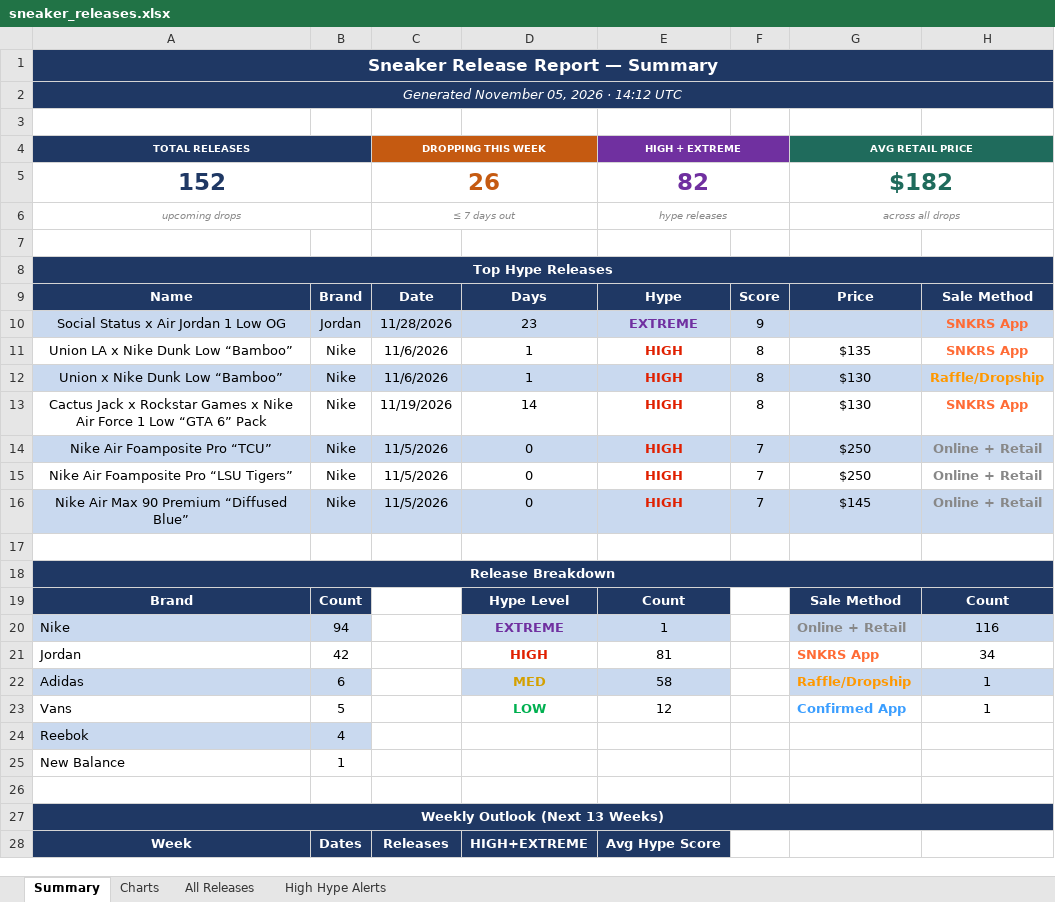
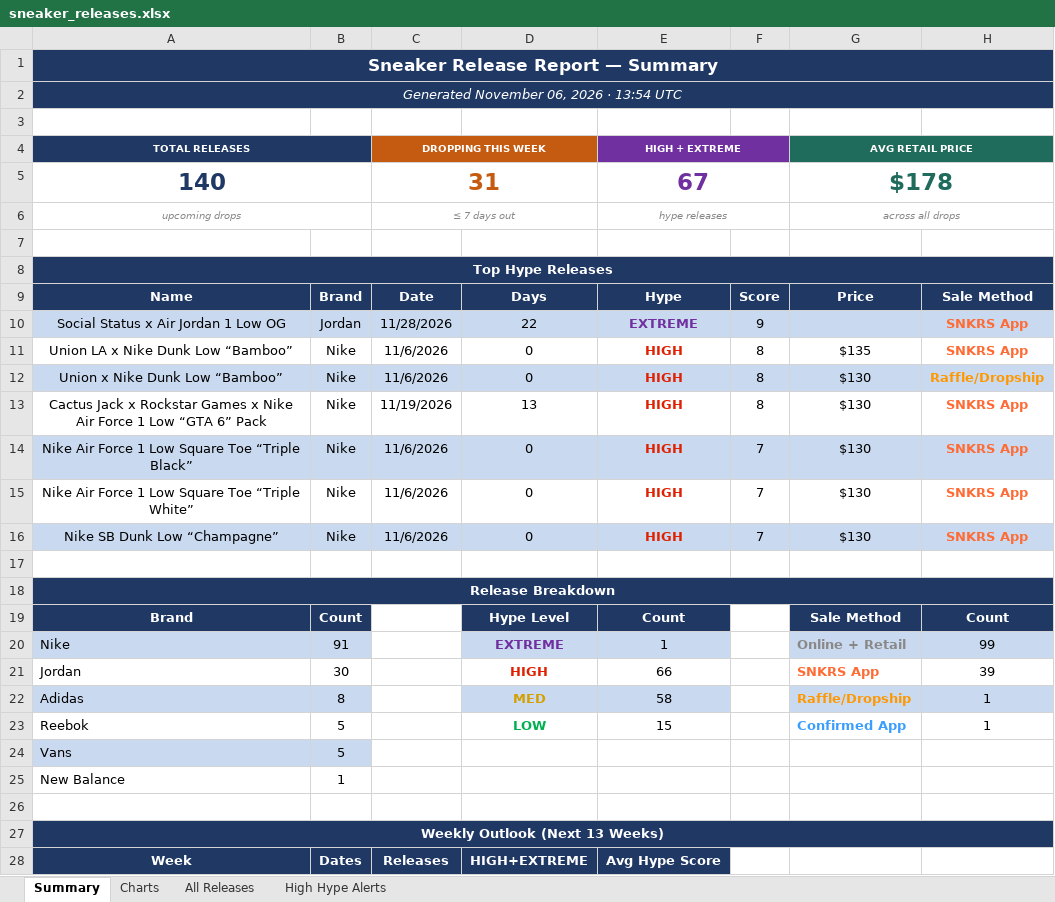
Before and after one commit to lordnader2002-sudo/Shoe-Tracker-v2, an Excel workbook: docs/data/sneaker_releases.xlsx, sheet Summary, drawn as a sheet; only a part is shown; values as stored, in another font and other column widths than the file's, no borders; removed rows and columns are numbered as before the commit, all else as after; the diff covers the shown part only; the diff names each change by its address in the sheet, - before the commit and + after, or states it on an @@ line.

```diff
--- a/docs/data/sneaker_releases.xlsx (sheet Summary)
+++ b/docs/data/sneaker_releases.xlsx (sheet Summary)
-A2 (TOTAL RELEASES): Generated November 05, 2026 · 14:12 UTC
+A2 (TOTAL RELEASES): Generated November 06, 2026 · 13:54 UTC
-row 5: 152 |  | 26 |  | 82 |  | $182
+row 5: 140 |  | 31 |  | 67 |  | $178
-D10: 23
+D10: 22
-D11:D12: 1
+D11:D12: 0
-D13: 14
+D13: 13
-A14 (TOTAL RELEASES): Nike Air Foamposite Pro “TCU”
+A14 (TOTAL RELEASES): Nike Air Force 1 Low Square Toe “Triple Black”
-C14:C16 (DROPPING THIS WEEK): 11/5/2026
+C14:C16 (DROPPING THIS WEEK): 11/6/2026
-G14:G15 (AVG RETAIL PRICE): $250
+G14:G15 (AVG RETAIL PRICE): $130
-H14:H16: Online + Retail
+H14:H16: SNKRS App
-H14:H16 text colour: #888888
+H14:H16 text colour: #FF6B35
-A15 (TOTAL RELEASES): Nike Air Foamposite Pro “LSU Tigers”
+A15 (TOTAL RELEASES): Nike Air Force 1 Low Square Toe “Triple White”
-A16 (TOTAL RELEASES): Nike Air Max 90 Premium “Diffused Blue”
+A16 (TOTAL RELEASES): Nike SB Dunk Low “Champagne”
-G16 (AVG RETAIL PRICE): $145
+G16 (AVG RETAIL PRICE): $130
-B20: 94
+B20: 91
-H20: 116
+H20: 99
-B21: 42
+B21: 30
-E21 (HIGH + EXTREME): 81
+E21 (HIGH + EXTREME): 66
-H21: 34
+H21: 39
-B22: 6
+B22: 8
+row 23: Reebok | 5 |  | LOW | 15 |  | Confirmed App | 1
-A24:B24 fill: none
+A24:B24 fill: #C9D9EF
-D24: LOW
+D24: (empty)
-E24 (HIGH + EXTREME): 12
+E24 (HIGH + EXTREME): (empty)
-G24 (AVG RETAIL PRICE): Confirmed App
+G24 (AVG RETAIL PRICE): (empty)
-H24: 1
+H24: (empty)
-row 24: Reebok | 4
```
Also changed, not shown: 39 edited cells and cell formats elsewhere in this sheet, sheet All Releases, sheet High Hype Alerts, sheet Charts, reports/sneaker_releases.xlsx, 1 other file.
